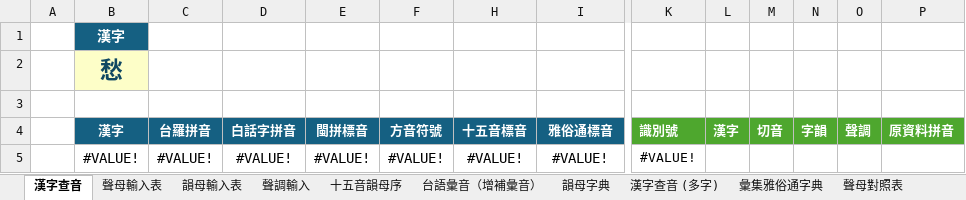
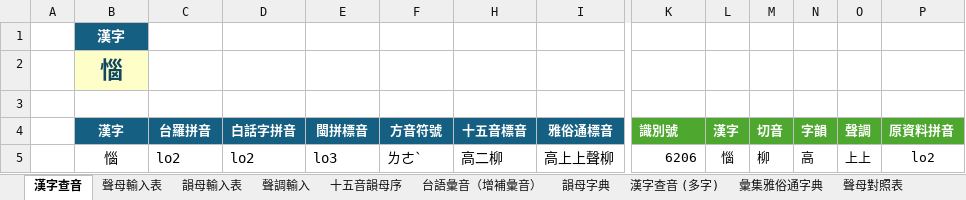
Before and after one commit to AlanJui/Piau-Im, an Excel workbook: Documents/D100_彙集雅俗通十五音字典.xlsx, sheet 漢字查音, drawn as a sheet; only a part is shown, gaps mark what is left out; values as stored, in another font and other column widths than the file's, no borders; removed rows and columns are numbered as before the commit, all else as after; rows hold the shown columns only; the diff names each change by its address in the sheet, - before the commit and + after, or states it on an @@ line.

```diff
--- a/Documents/D100_彙集雅俗通十五音字典.xlsx (sheet 漢字查音)
+++ b/Documents/D100_彙集雅俗通十五音字典.xlsx (sheet 漢字查音)
-B2 (漢字): 愁
+B2 (漢字): 惱
-row 5:  | #VALUE! | #VALUE! | #VALUE! | #VALUE! | #VALUE! | #VALUE! | #VALUE! | #VALUE!
+row 5:  | 惱 | lo2 | lo2 | lo3 | ㄌㄜˋ | 高二柳 | 高上上聲柳 | 6206 | 惱 | 柳 | 高 | 上上 | lo2
```
Also changed, not shown: sheet 韻母輸入表, hidden cells, output7/【河洛文讀注音-閩拼調號】《六國論》.xlsx, 14 other files.
